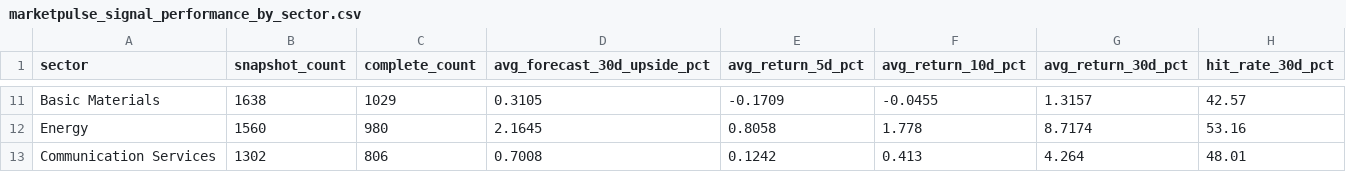
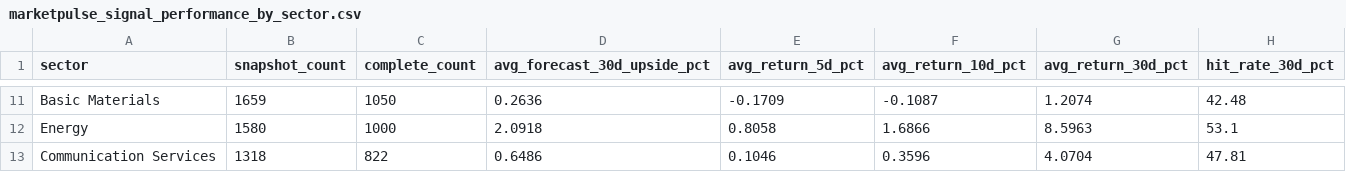
Before and after one commit to nikhilnandi19/marketpulse-web, a CSV file: public/data/marketpulse_signal_performance_by_sector.csv, drawn as a sheet; only a part is shown, gaps mark what is left out; the diff covers the shown part only; the diff names each change by its address in the sheet, - before the commit and + after, or states it on an @@ line.

```diff
--- a/public/data/marketpulse_signal_performance_by_sector.csv
+++ b/public/data/marketpulse_signal_performance_by_sector.csv
-B11 (snapshot_count): 1638
+B11 (snapshot_count): 1659
-C11 (complete_count): 1029
+C11 (complete_count): 1050
-D11 (avg_forecast_30d_upside_pct): 0.3105
+D11 (avg_forecast_30d_upside_pct): 0.2636
-F11 (avg_return_10d_pct): -0.0455
+F11 (avg_return_10d_pct): -0.1087
-G11 (avg_return_30d_pct): 1.3157
+G11 (avg_return_30d_pct): 1.2074
-H11 (hit_rate_30d_pct): 42.57
+H11 (hit_rate_30d_pct): 42.48
-B12 (snapshot_count): 1560
+B12 (snapshot_count): 1580
-C12 (complete_count): 980
+C12 (complete_count): 1000
-D12 (avg_forecast_30d_upside_pct): 2.1645
+D12 (avg_forecast_30d_upside_pct): 2.0918
-F12 (avg_return_10d_pct): 1.778
+F12 (avg_return_10d_pct): 1.6866
-G12 (avg_return_30d_pct): 8.7174
+G12 (avg_return_30d_pct): 8.5963
-H12 (hit_rate_30d_pct): 53.16
+H12 (hit_rate_30d_pct): 53.1
-B13 (snapshot_count): 1302
+B13 (snapshot_count): 1318
-C13 (complete_count): 806
+C13 (complete_count): 822
-D13 (avg_forecast_30d_upside_pct): 0.7008
+D13 (avg_forecast_30d_upside_pct): 0.6486
-E13 (avg_return_5d_pct): 0.1242
+E13 (avg_return_5d_pct): 0.1046
-F13 (avg_return_10d_pct): 0.413
+F13 (avg_return_10d_pct): 0.3596
-G13 (avg_return_30d_pct): 4.264
+G13 (avg_return_30d_pct): 4.0704
-H13 (hit_rate_30d_pct): 48.01
+H13 (hit_rate_30d_pct): 47.81
```
Also changed, not shown: 60 edited cells elsewhere in this file, public/data/marketpulse_dashboard_company_summary.csv, public/data/marketpulse_dashboard_kpis.csv, 7 other files.
